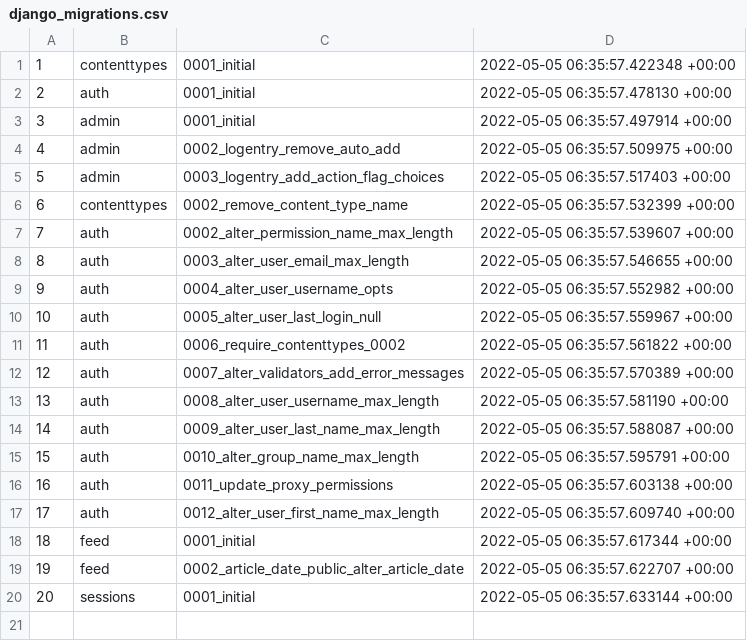
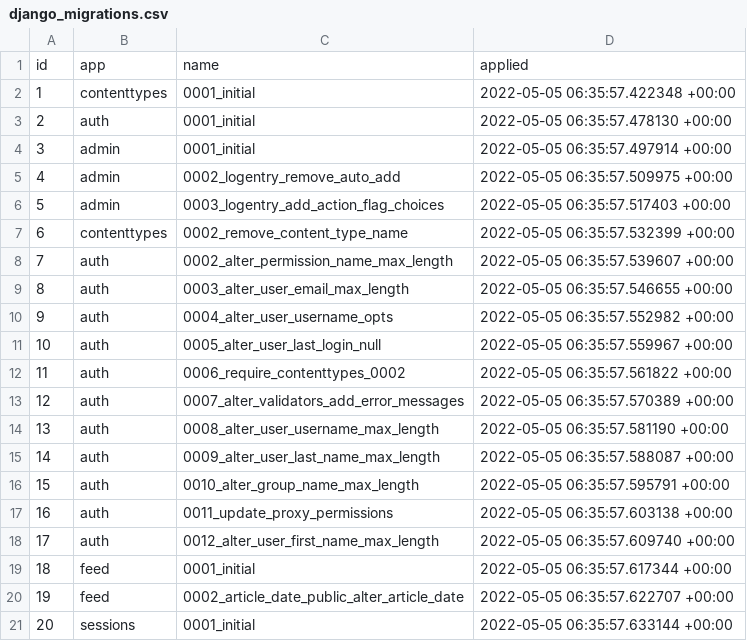
Before and after one commit to darkentrery/News_feed, a CSV file: liquibase/changelog/django_migrations.csv (was liquibase/django_migrations.csv), drawn as a sheet; the diff names each change by its address in the sheet, - before the commit and + after, or states it on an @@ line.

```diff
--- a/liquibase/django_migrations.csv
+++ b/liquibase/changelog/django_migrations.csv
+row 1: id | app | name | applied
```
Also changed, not shown: liquibase/changelog/auth_permission.csv, 21 other files.
